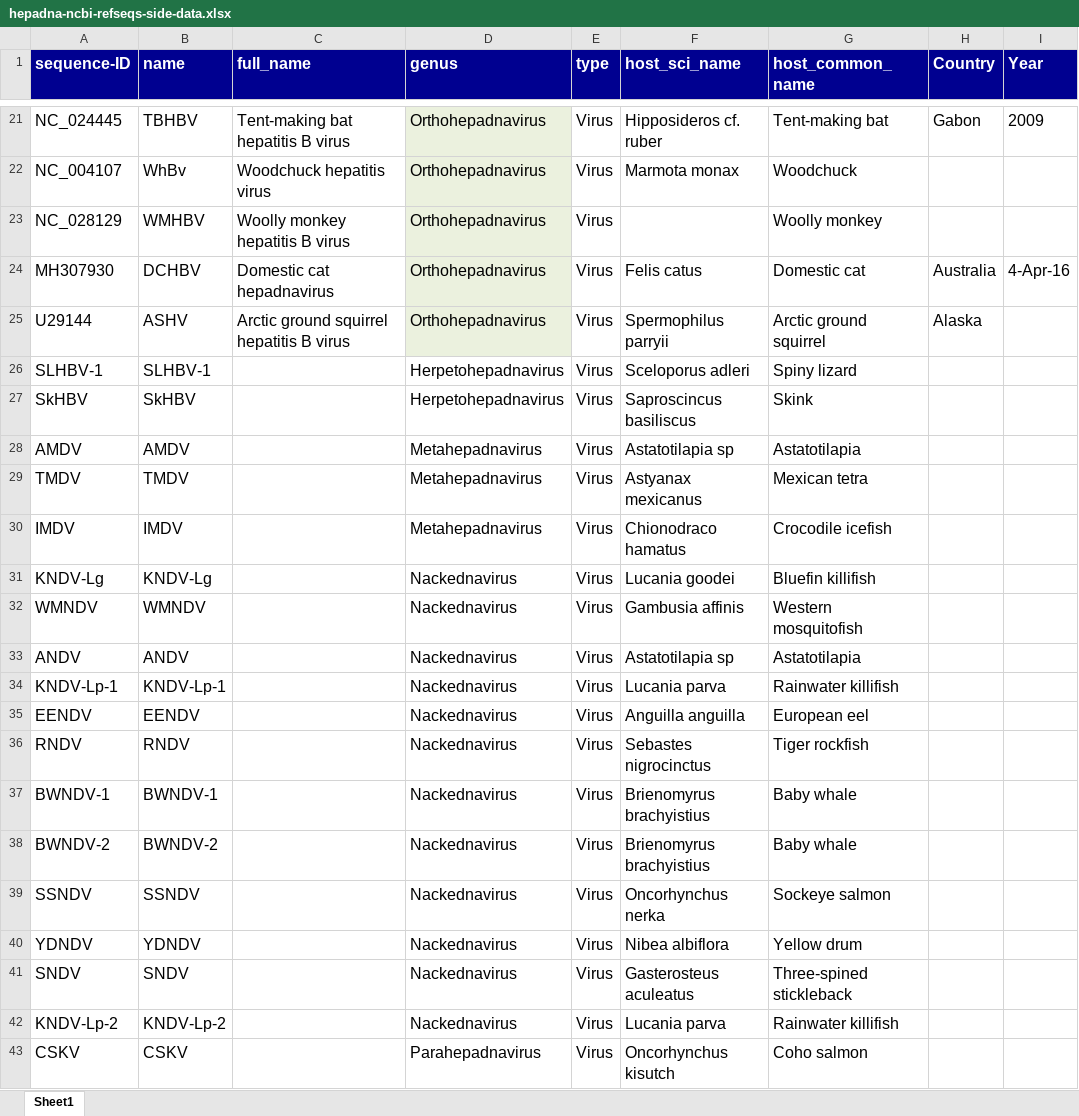
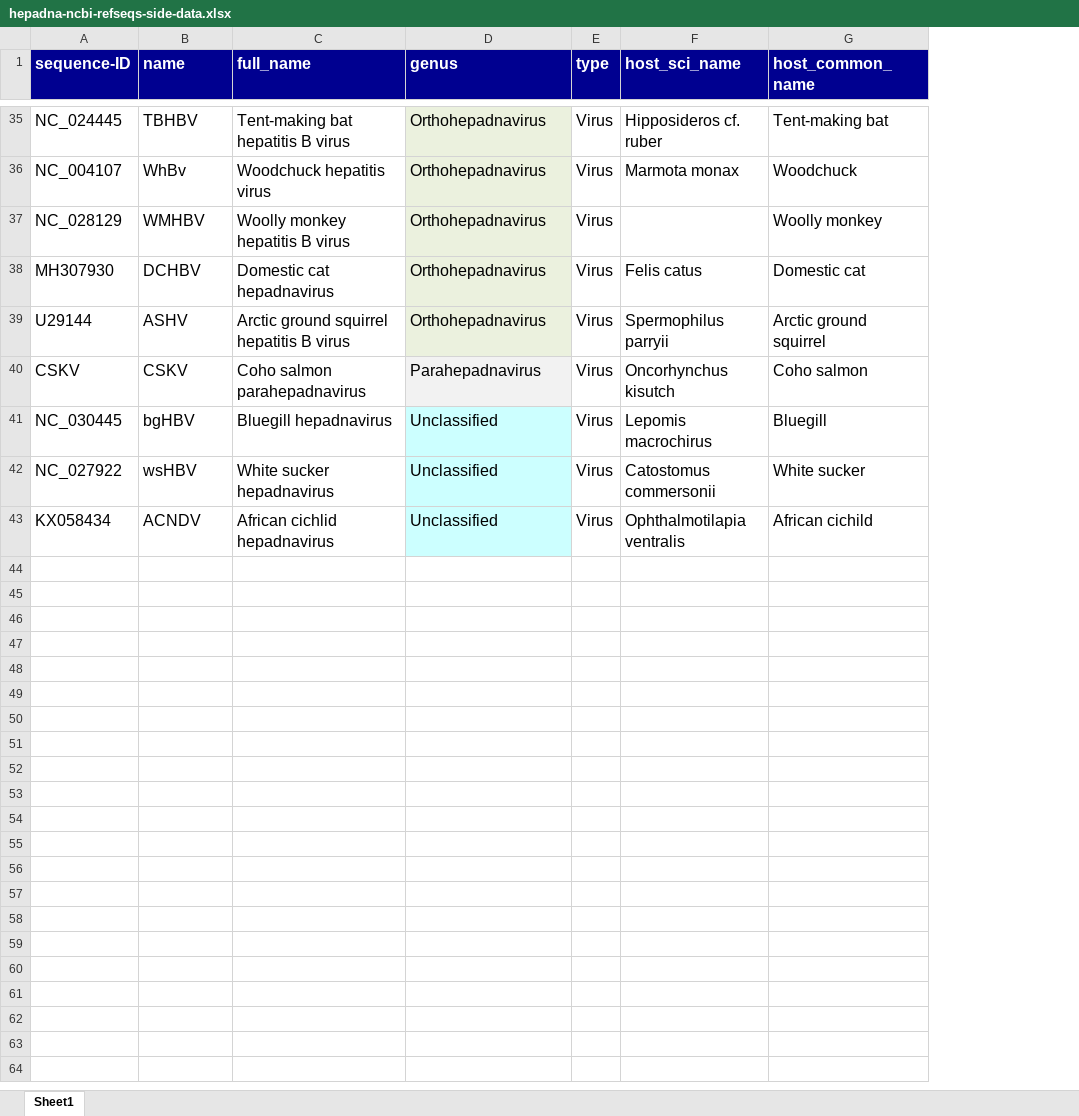
Before and after one commit to giffordlabcvr/Hepadnaviridae-GLUE, an Excel workbook: tabular/hepadna-ncbi-refseqs-side-data.xlsx, sheet Sheet1, drawn as a sheet; only a part is shown, gaps mark what is left out; values as stored, in another font and other column widths than the file's, no borders; removed rows and columns are numbered as before the commit, all else as after; the diff covers the shown part only; the diff names each change by its address in the sheet, - before the commit and + after, or states it on an @@ line.

```diff
--- a/tabular/hepadna-ncbi-refseqs-side-data.xlsx (sheet Sheet1)
+++ b/tabular/hepadna-ncbi-refseqs-side-data.xlsx (sheet Sheet1)
-column H (Country), rows 21-25: Gabon |  |  | Australia | Alaska
-column I (Year), rows 21-24: 2009 |  |  | 4-Apr-16
-row 26: SLHBV-1 | SLHBV-1 |  | Herpetohepadnavirus | Virus | Sceloporus adleri | Spiny lizard
-row 27: SkHBV | SkHBV |  | Herpetohepadnavirus | Virus | Saproscincus basiliscus | Skink
-row 28: AMDV | AMDV |  | Metahepadnavirus | Virus | Astatotilapia sp | Astatotilapia
-row 29: TMDV | TMDV |  | Metahepadnavirus | Virus | Astyanax mexicanus | Mexican tetra
-row 30: IMDV | IMDV |  | Metahepadnavirus | Virus | Chionodraco hamatus | Crocodile icefish
-row 31: KNDV-Lg | KNDV-Lg |  | Nackednavirus | Virus | Lucania goodei | Bluefin killifish
-row 32: WMNDV | WMNDV |  | Nackednavirus | Virus | Gambusia affinis | Western mosquitofish
-row 33: ANDV | ANDV |  | Nackednavirus | Virus | Astatotilapia sp | Astatotilapia
-row 34: KNDV-Lp-1 | KNDV-Lp-1 |  | Nackednavirus | Virus | Lucania parva | Rainwater killifish
-row 35: EENDV | EENDV |  | Nackednavirus | Virus | Anguilla anguilla | European eel
-row 36: RNDV | RNDV |  | Nackednavirus | Virus | Sebastes nigrocinctus | Tiger rockfish
-row 37: BWNDV-1 | BWNDV-1 |  | Nackednavirus | Virus | Brienomyrus brachyistius | Baby whale
-row 38: BWNDV-2 | BWNDV-2 |  | Nackednavirus | Virus | Brienomyrus brachyistius | Baby whale
-row 39: SSNDV | SSNDV |  | Nackednavirus | Virus | Oncorhynchus nerka | Sockeye salmon
-row 40: YDNDV | YDNDV |  | Nackednavirus | Virus | Nibea albiflora | Yellow drum
-row 41: SNDV | SNDV |  | Nackednavirus | Virus | Gasterosteus aculeatus | Three-spined stickleback
-row 42: KNDV-Lp-2 | KNDV-Lp-2 |  | Nackednavirus | Virus | Lucania parva | Rainwater killifish
-C40 (full_name): (empty)
+C40 (full_name): Coho salmon parahepadnavirus
-D40 fill: none
+D40 fill: #F2F2F2
+row 41: NC_030445 | bgHBV | Bluegill hepadnavirus | Unclassified | Virus | Lepomis macrochirus | Bluegill
+row 42: NC_027922 | wsHBV | White sucker hepadnavirus | Unclassified | Virus | Catostomus commersonii | White sucker
+row 43: KX058434 | ACNDV | African cichlid hepadnavirus | Unclassified | Virus | Ophthalmotilapia ventralis | African cichild
```
Also changed, not shown: 18 added rows and 4 removed rows elsewhere in this sheet, 3 other files.
